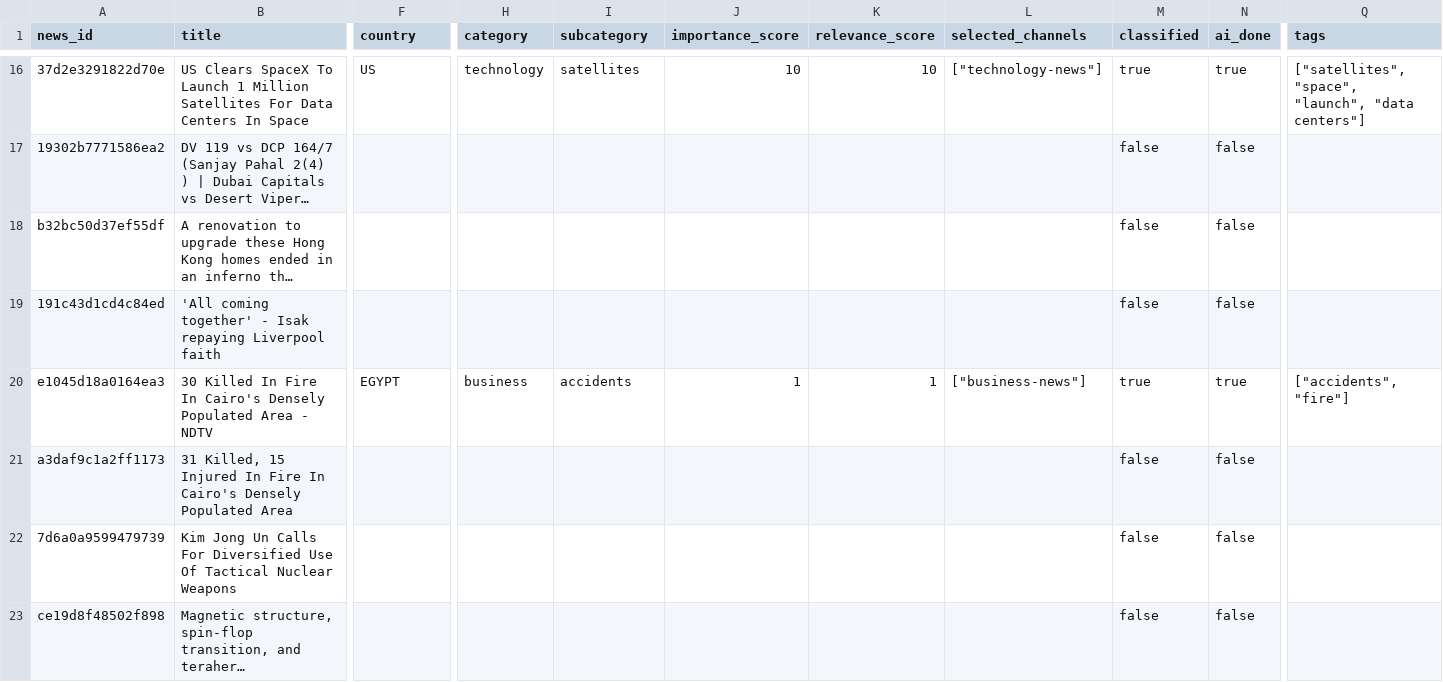
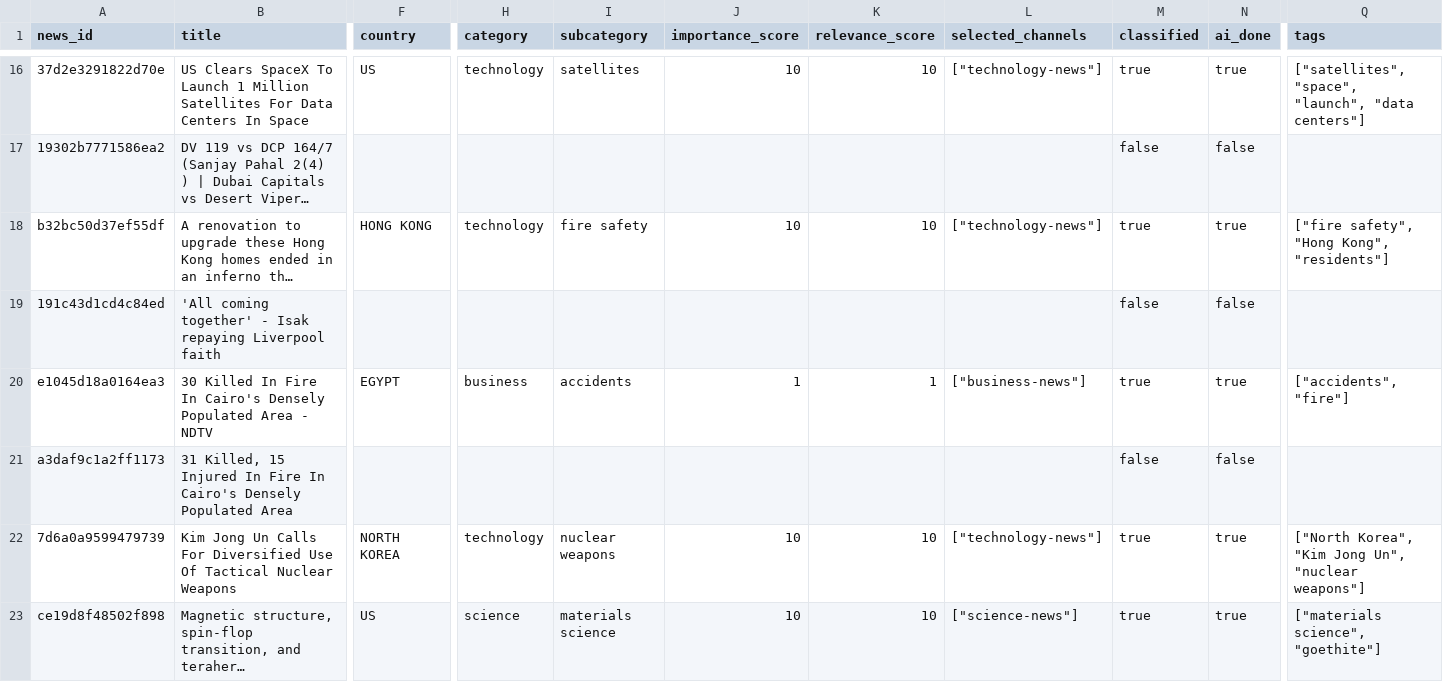
Before and after one commit to ansarisamaddev-byte/AI-News-Publisher, a CSV file: data/news/2026-11-26.csv, drawn as a sheet; only a part is shown, gaps mark what is left out; long unchanged cells end in …; the diff covers the shown part only; the diff names each change by its address in the sheet, - before the commit and + after, or states it on an @@ line.

```diff
--- a/data/news/2026-11-26.csv
+++ b/data/news/2026-11-26.csv
-F18 (country): (empty)
+F18 (country): HONG KONG
-H18 (category): (empty)
+H18 (category): technology
-I18 (subcategory): (empty)
+I18 (subcategory): fire safety
-J18 (importance_score): (empty)
+J18 (importance_score): 10
-K18 (relevance_score): (empty)
+K18 (relevance_score): 10
-L18 (selected_channels): (empty)
+L18 (selected_channels): ["technology-news"]
-M18 (classified): false
+M18 (classified): true
-N18 (ai_done): false
+N18 (ai_done): true
-Q18 (tags): (empty)
+Q18 (tags): ["fire safety", "Hong Kong", "residents"]
-F22 (country): (empty)
+F22 (country): NORTH KOREA
-H22 (category): (empty)
+H22 (category): technology
-I22 (subcategory): (empty)
+I22 (subcategory): nuclear weapons
-J22:J23 (importance_score): (empty)
+J22:J23 (importance_score): 10
-K22:K23 (relevance_score): (empty)
+K22:K23 (relevance_score): 10
-L22 (selected_channels): (empty)
+L22 (selected_channels): ["technology-news"]
-M22:M23 (classified): false
+M22:M23 (classified): true
-N22:N23 (ai_done): false
+N22:N23 (ai_done): true
-Q22 (tags): (empty)
+Q22 (tags): ["North Korea", "Kim Jong Un", "nuclear weapons"]
-F23 (country): (empty)
+F23 (country): US
-H23 (category): (empty)
+H23 (category): science
-I23 (subcategory): (empty)
+I23 (subcategory): materials science
-L23 (selected_channels): (empty)
+L23 (selected_channels): ["science-news"]
-Q23 (tags): (empty)
+Q23 (tags): ["materials science", "goethite"]
```
Also changed, not shown: 63 edited cells elsewhere in this file, 10 other files.
